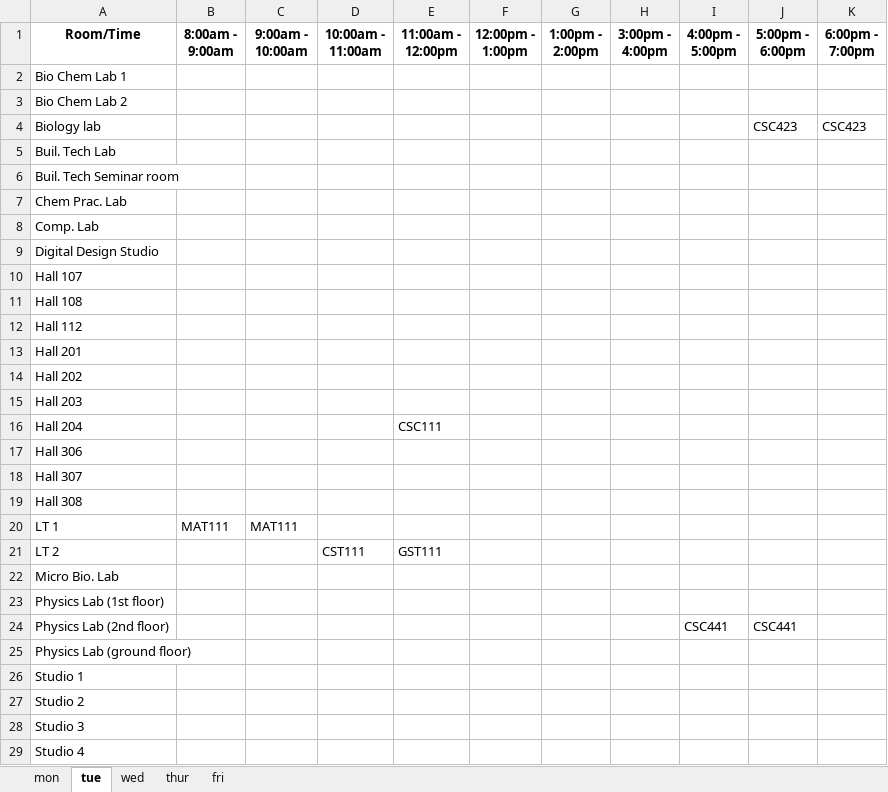
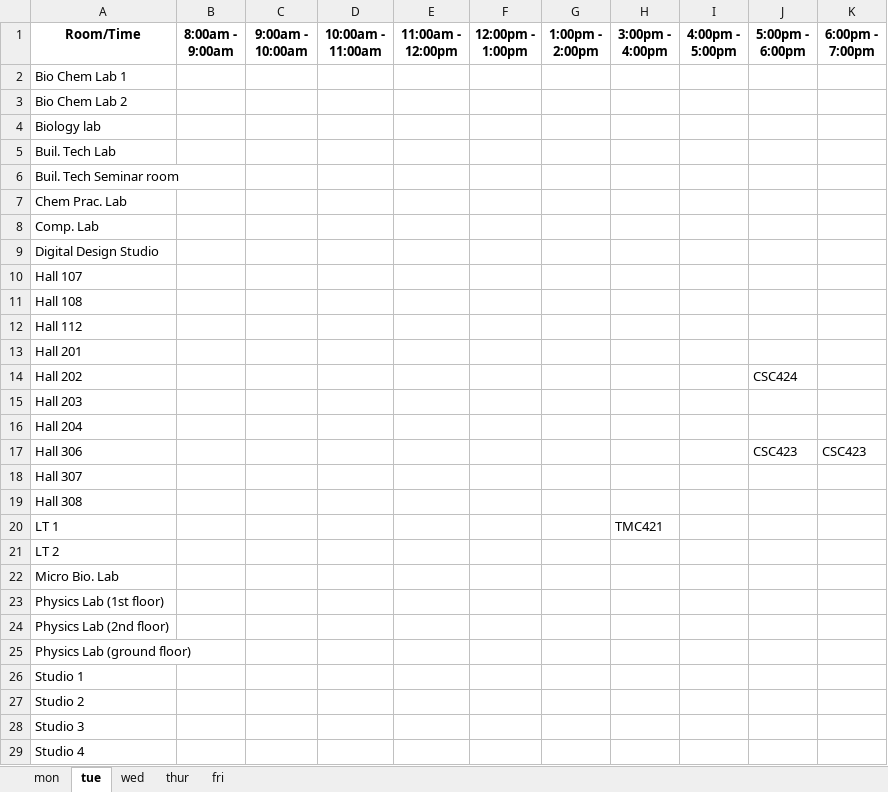
Before and after one commit to christopher-igweze/Final-Project, an Excel workbook: Version 3.0/sheets/final_timetable.xlsx, sheet tue, drawn as a sheet; values as stored, in another font and other column widths than the file's, no borders; the diff names each change by its address in the sheet, - before the commit and + after, or states it on an @@ line.

```diff
--- a/Version 3.0/sheets/final_timetable.xlsx (sheet tue)
+++ b/Version 3.0/sheets/final_timetable.xlsx (sheet tue)
-J4 (5:00pm - 6:00pm): CSC423
+J4 (5:00pm - 6:00pm): (empty)
-K4 (6:00pm - 7:00pm): CSC423
+K4 (6:00pm - 7:00pm): (empty)
-J14 (5:00pm - 6:00pm): (empty)
+J14 (5:00pm - 6:00pm): CSC424
-E16 (11:00am - 12:00pm): CSC111
+E16 (11:00am - 12:00pm): (empty)
-J17 (5:00pm - 6:00pm): (empty)
+J17 (5:00pm - 6:00pm): CSC423
-K17 (6:00pm - 7:00pm): (empty)
+K17 (6:00pm - 7:00pm): CSC423
-B20 (8:00am - 9:00am): MAT111
+B20 (8:00am - 9:00am): (empty)
-C20 (9:00am - 10:00am): MAT111
+C20 (9:00am - 10:00am): (empty)
-H20 (3:00pm - 4:00pm): (empty)
+H20 (3:00pm - 4:00pm): TMC421
-D21 (10:00am - 11:00am): CST111
+D21 (10:00am - 11:00am): (empty)
-E21 (11:00am - 12:00pm): GST111
+E21 (11:00am - 12:00pm): (empty)
-I24 (4:00pm - 5:00pm): CSC441
+I24 (4:00pm - 5:00pm): (empty)
-J24 (5:00pm - 6:00pm): CSC441
+J24 (5:00pm - 6:00pm): (empty)
```
Also changed, not shown: sheet wed, sheet mon, sheet thur, sheet fri, Version 3.0/sheets/format.xlsx, 7 other files.
